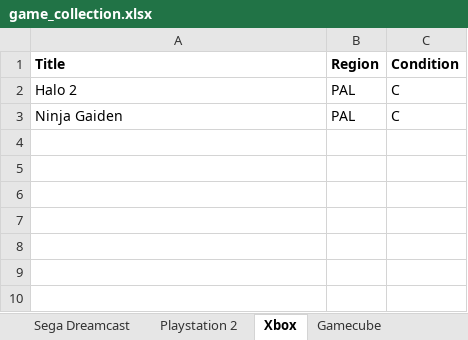
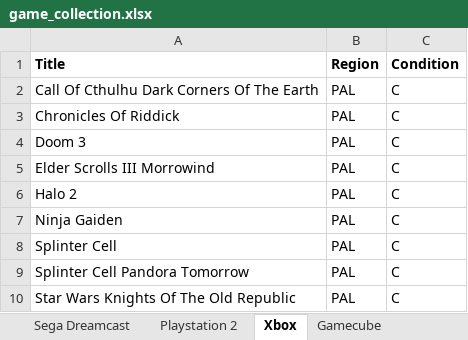
Before and after one commit to aconstantinou123/game_price_tracker, an Excel workbook: example_spreadsheets/game_collection.xlsx, sheet Xbox, drawn as a sheet; values as stored, in another font and other column widths than the file's, no borders; charts and pictures not drawn; the diff names each change by its address in the sheet, - before the commit and + after, or states it on an @@ line.

```diff
--- a/example_spreadsheets/game_collection.xlsx (sheet Xbox)
+++ b/example_spreadsheets/game_collection.xlsx (sheet Xbox)
+row 2: Call Of Cthulhu Dark Corners Of The Earth | PAL | C
+row 3: Chronicles Of Riddick | PAL | C
+row 4: Doom 3 | PAL | C
+row 5: Elder Scrolls III Morrowind | PAL | C
+row 8: Splinter Cell | PAL | C
+row 9: Splinter Cell Pandora Tomorrow | PAL | C
+row 10: Star Wars Knights Of The Old Republic | PAL | C
```
Also changed, not shown: sheet Playstation 2, sheet Nintendo 64, sheet Playstation, sheet Playstation 4, sheet Playstation 3, sheet Gamecube, 2 more sheets, other sheet tabs, charts or pictures, 1 other file.
